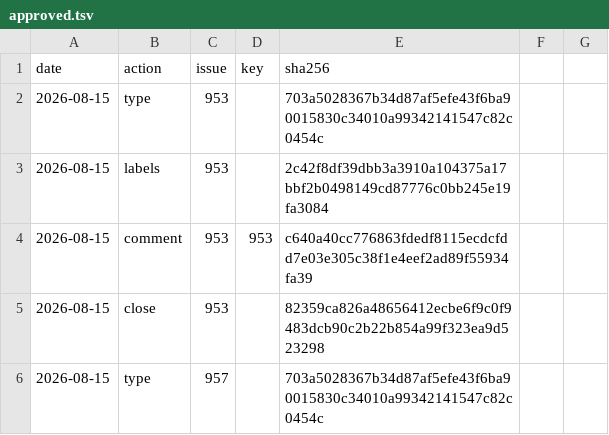
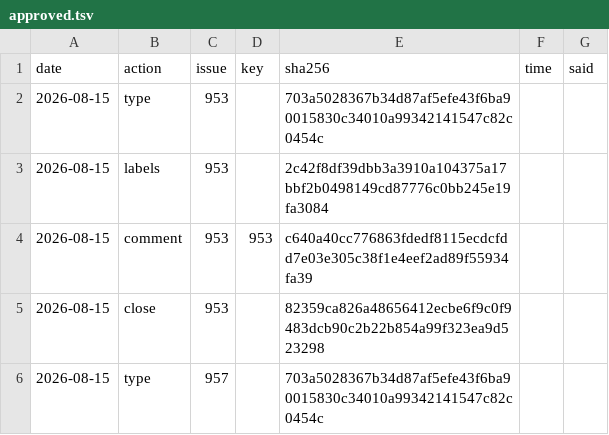
Before and after one commit to d-torrance/M2, a TSV file: bug-triage/approved.tsv, drawn as a sheet; only a part is shown; the diff names each change by its address in the sheet, - before the commit and + after, or states it on an @@ line.

Commit message:
Migrate approved.tsv to the seven-column header
The previous commit added "time" and "said" to COLUMNS but record()
only writes a header when the file is new, so the ledger kept its
five-column header while new rows carried seven fields.  read() zips
header against values, so the two new fields would have been silently
dropped on every read -- stamp() would always have returned 00:00:00
and since_last_apply() would have compared against nothing.

Header rewritten and all 122 existing rows padded with empty time and
said, which is honest: they predate the mechanism.  Verified by writing
a real approval (time and said both recorded), reading it back, and
removing the test row.

```diff
--- a/bug-triage/approved.tsv
+++ b/bug-triage/approved.tsv
-F1: (empty)
+F1: time
-G1: (empty)
+G1: said
```
